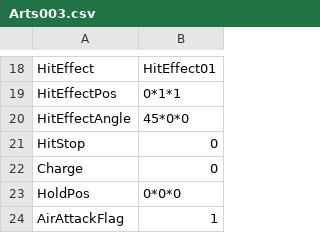
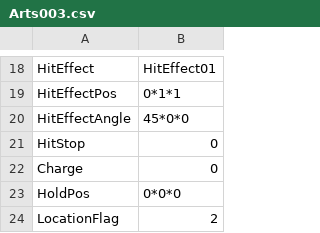
Before and after one commit to vinvinvidal/Project00, a CSV file: Project/Assets/Resources/csv/Arts/Arts003.csv, drawn as a sheet; only a part is shown, gaps mark what is left out.

```diff
--- a/Project/Assets/Resources/csv/Arts/Arts003.csv
+++ b/Project/Assets/Resources/csv/Arts/Arts003.csv
@@ -23,2 +23,2 @@ Charge,0
 HoldPos,0*0*0
-AirAttackFlag,1
+LocationFlag,2
```
Also changed, not shown: Project/Assets/Resources/csv/Arts/Arts000.csv, Project/Assets/Resources/csv/Arts/Arts001.csv, 25 other files.
